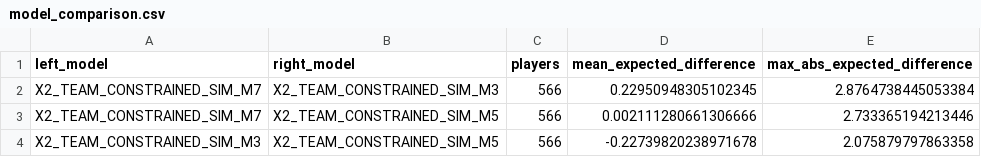
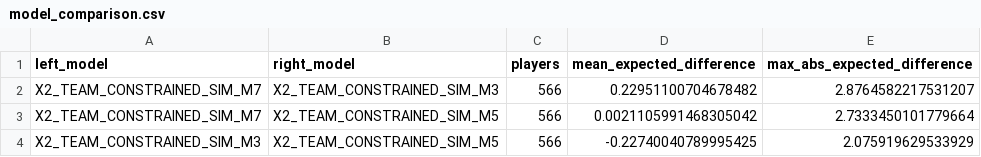
Before and after one commit to daniel-mehta/fpl-forecast, a CSV file: data/model_comparison.csv, drawn as a sheet.

```diff
--- a/data/model_comparison.csv
+++ b/data/model_comparison.csv
@@ -1,4 +1,4 @@
 left_model,right_model,players,mean_expected_difference,max_abs_expected_difference
-X2_TEAM_CONSTRAINED_SIM_M7,X2_TEAM_CONSTRAINED_SIM_M3,566,0.22950948305102345,2.8764738445053384
-X2_TEAM_CONSTRAINED_SIM_M7,X2_TEAM_CONSTRAINED_SIM_M5,566,0.002111280661306666,2.733365194213446
-X2_TEAM_CONSTRAINED_SIM_M3,X2_TEAM_CONSTRAINED_SIM_M5,566,-0.22739820238971678,2.075879797863358
+X2_TEAM_CONSTRAINED_SIM_M7,X2_TEAM_CONSTRAINED_SIM_M3,566,0.22951100704678482,2.8764582217531207
+X2_TEAM_CONSTRAINED_SIM_M7,X2_TEAM_CONSTRAINED_SIM_M5,566,0.0021105991468305042,2.7333450101779664
+X2_TEAM_CONSTRAINED_SIM_M3,X2_TEAM_CONSTRAINED_SIM_M5,566,-0.22740040789995425,2.075919629533929
```
Also changed, not shown: data/optimized_lineup.csv, data/optimized_squad.csv, 5 other files.
